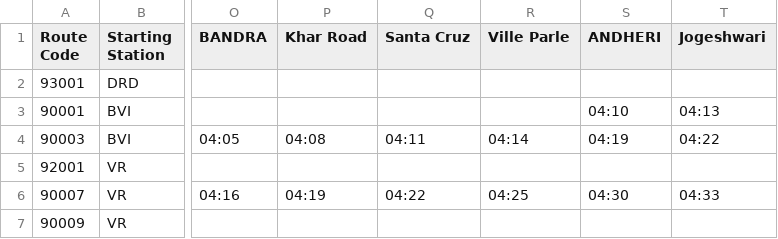
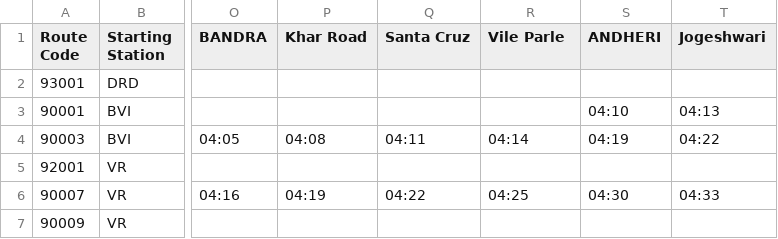
Before and after one commit to illitus/TrainSim, a CSV file: statics/csv/virar_down.csv, drawn as a sheet; only a part is shown, gaps mark what is left out; the diff names each change by its address in the sheet, - before the commit and + after, or states it on an @@ line.

```diff
--- a/statics/csv/virar_down.csv
+++ b/statics/csv/virar_down.csv
-R1: Ville Parle
+R1: Vile Parle
```
Also changed, not shown: 11 other files.
